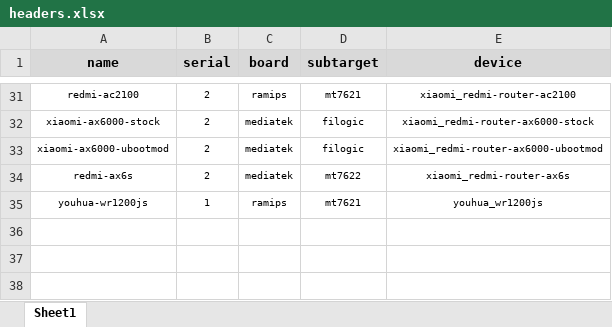
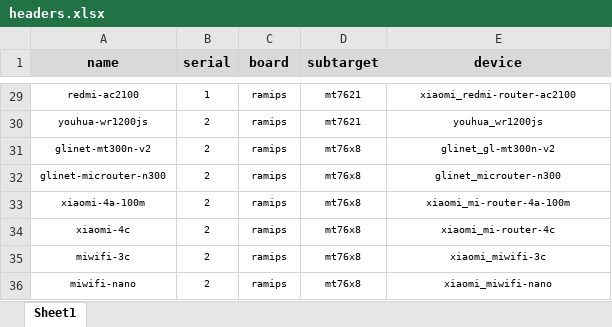
Before and after one commit to hugcabbage/shared-lede, an Excel workbook: extra-files/headers.xlsx, sheet Sheet1, drawn as a sheet; only a part is shown, gaps mark what is left out; values as stored, in another font and other column widths than the file's, no borders; removed rows and columns are numbered as before the commit, all else as after; the diff covers the shown part only; the diff names each change by its address in the sheet, - before the commit and + after, or states it on an @@ line.

```diff
--- a/extra-files/headers.xlsx (sheet Sheet1)
+++ b/extra-files/headers.xlsx (sheet Sheet1)
-B29 (serial): 2
+B29 (serial): 1
-row 32: xiaomi-ax6000-stock | 2 | mediatek | filogic | xiaomi_redmi-router-ax6000-stock
-row 33: xiaomi-ax6000-ubootmod | 2 | mediatek | filogic | xiaomi_redmi-router-ax6000-ubootmod
-row 34: redmi-ax6s | 2 | mediatek | mt7622 | xiaomi_redmi-router-ax6s
-B30 (serial): 1
+B30 (serial): 2
+row 31: glinet-mt300n-v2 | 2 | ramips | mt76x8 | glinet_gl-mt300n-v2
+row 32: glinet-microuter-n300 | 2 | ramips | mt76x8 | glinet_microuter-n300
+row 33: xiaomi-4a-100m | 2 | ramips | mt76x8 | xiaomi_mi-router-4a-100m
+row 34: xiaomi-4c | 2 | ramips | mt76x8 | xiaomi_mi-router-4c
+row 35: miwifi-3c | 2 | ramips | mt76x8 | xiaomi_miwifi-3c
+row 36: miwifi-nano | 2 | ramips | mt76x8 | xiaomi_miwifi-nano
```
Also changed, not shown: 14 added rows, 16 removed rows and 13 edited cells elsewhere in this sheet, 36 other files.
